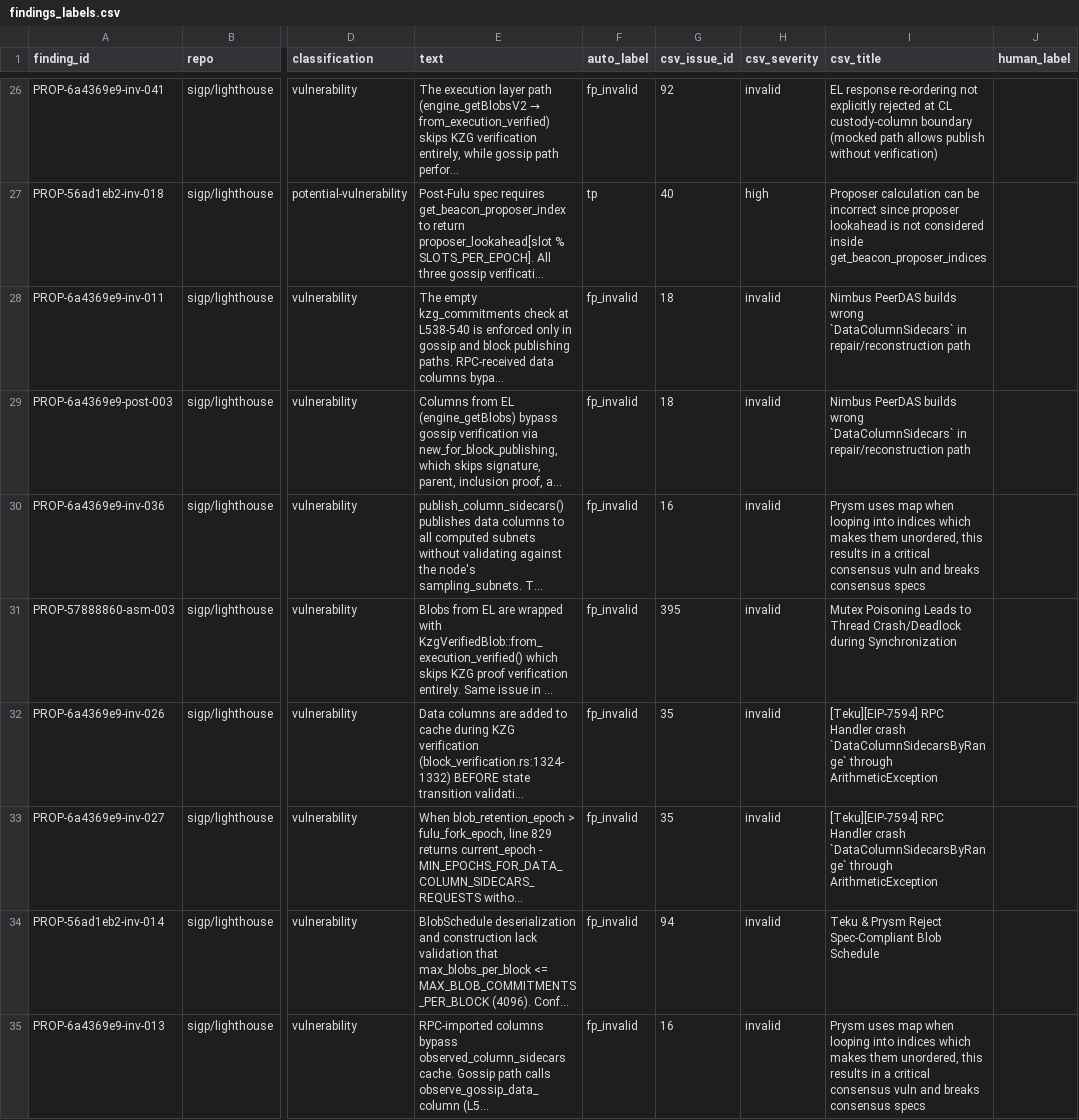
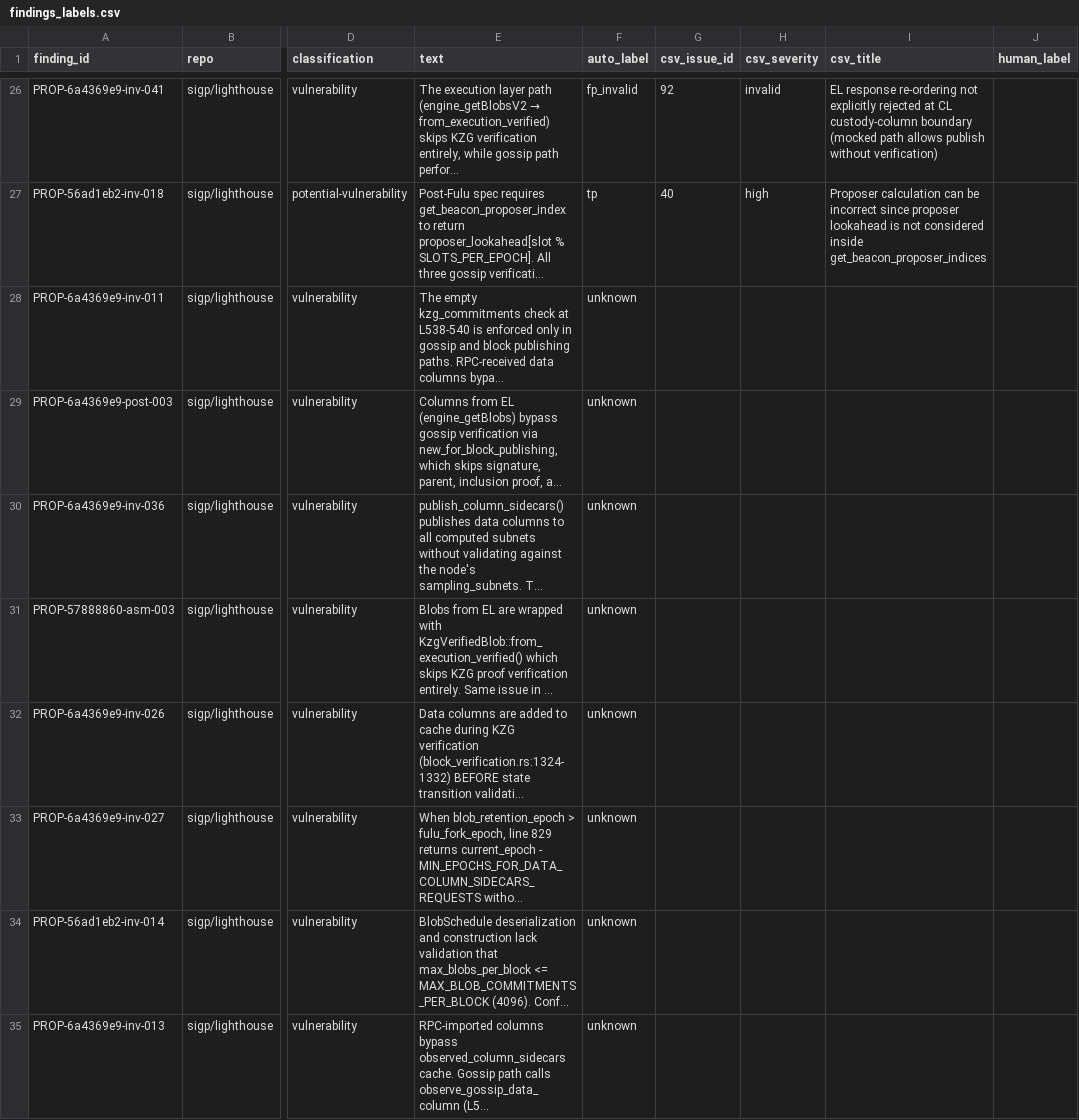
Before and after one commit to Meta-Develop/speca_for_codex, a CSV file: benchmarks/results/rq1/sherlock_ethereum_audit_contest/findings_labels.csv, drawn as a sheet; only a part is shown, gaps mark what is left out; long unchanged cells end in …; the diff covers the shown part only; the diff names each change by its address in the sheet, - before the commit and + after, or states it on an @@ line.

```diff
--- a/benchmarks/results/rq1/sherlock_ethereum_audit_contest/findings_labels.csv
+++ b/benchmarks/results/rq1/sherlock_ethereum_audit_contest/findings_labels.csv
-F28:F35 (auto_label): fp_invalid
+F28:F35 (auto_label): unknown
-G28:G29 (csv_issue_id): 18
+G28:G29 (csv_issue_id): (empty)
-H28:H35 (csv_severity): invalid
+H28:H35 (csv_severity): (empty)
-I28:I29 (csv_title): Nimbus PeerDAS builds wrong `DataColumnSidecars` in repair/reconstruction path
+I28:I29 (csv_title): (empty)
-G30 (csv_issue_id): 16
+G30 (csv_issue_id): (empty)
-I30 (csv_title): Prysm uses map when looping into indices which makes them unordered, this results in a critical consensus vuln and breaks consensus specs
+I30 (csv_title): (empty)
-G31 (csv_issue_id): 395
+G31 (csv_issue_id): (empty)
-I31 (csv_title): Mutex Poisoning Leads to Thread Crash/Deadlock during Synchronization
+I31 (csv_title): (empty)
-G32:G33 (csv_issue_id): 35
+G32:G33 (csv_issue_id): (empty)
-I32:I33 (csv_title): [Teku][EIP-7594] RPC Handler crash `DataColumnSidecarsByRange` through ArithmeticException
+I32:I33 (csv_title): (empty)
-G34 (csv_issue_id): 94
+G34 (csv_issue_id): (empty)
-I34 (csv_title): Teku & Prysm Reject Spec-Compliant Blob Schedule
+I34 (csv_title): (empty)
-G35 (csv_issue_id): 16
+G35 (csv_issue_id): (empty)
-I35 (csv_title): Prysm uses map when looping into indices which makes them unordered, this results in a critical consensus vuln and breaks consensus specs
+I35 (csv_title): (empty)
```
Also changed, not shown: 152 edited cells elsewhere in this file, 2 other files.
